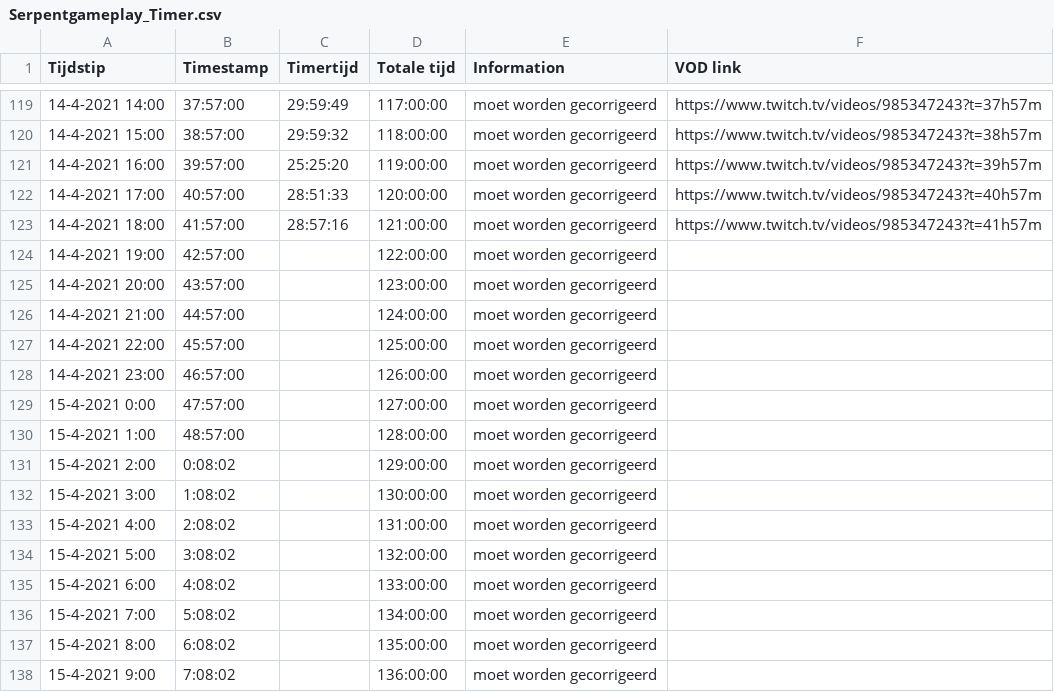
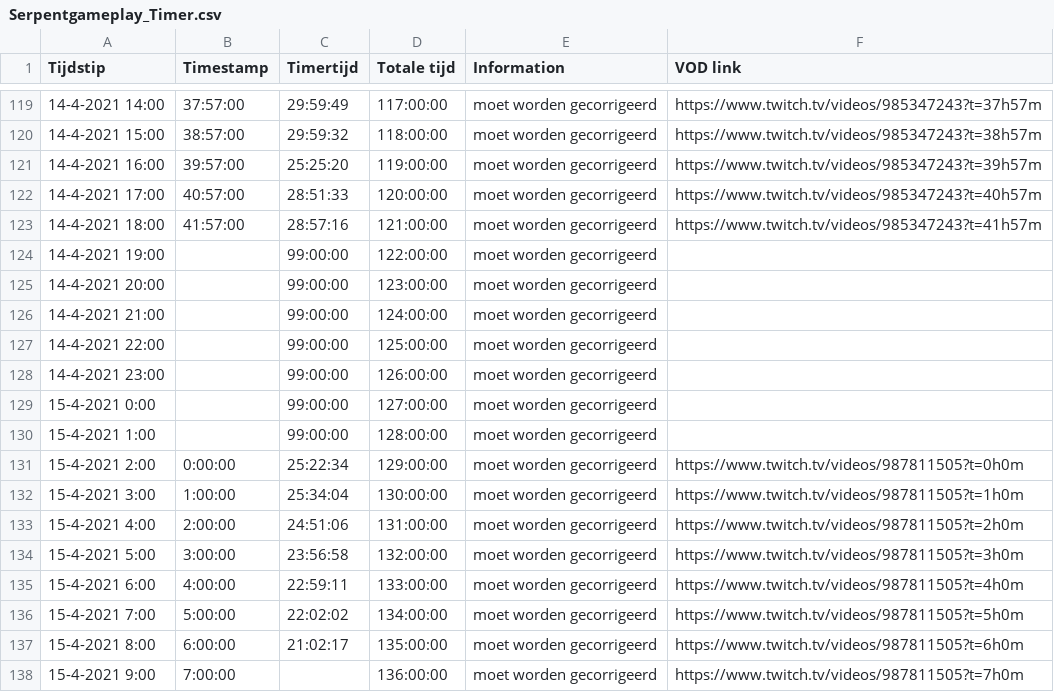
Before and after one commit to daanbreur/cdn, a CSV file: Serpentgameplay_Timer.csv, drawn as a sheet; only a part is shown, gaps mark what is left out; the diff covers the shown part only.

Commit message:
upload

```diff
--- a/Serpentgameplay_Timer.csv
+++ b/Serpentgameplay_Timer.csv
@@ -123,16 +123,16 @@ Tijdstip,Timestamp,Timertijd,Totale tijd,Information,VOD link
 14-4-2021 18:00,41:57:00,28:57:16,121:00:00,moet worden gecorrigeerd,https://www.twitch.tv/videos/985347243?t=41h57m
-14-4-2021 19:00,42:57:00,,122:00:00,moet worden gecorrigeerd,
-14-4-2021 20:00,43:57:00,,123:00:00,moet worden gecorrigeerd,
-14-4-2021 21:00,44:57:00,,124:00:00,moet worden gecorrigeerd,
-14-4-2021 22:00,45:57:00,,125:00:00,moet worden gecorrigeerd,
-14-4-2021 23:00,46:57:00,,126:00:00,moet worden gecorrigeerd,
-15-4-2021 0:00,47:57:00,,127:00:00,moet worden gecorrigeerd,
-15-4-2021 1:00,48:57:00,,128:00:00,moet worden gecorrigeerd,
-15-4-2021 2:00,0:08:02,,129:00:00,moet worden gecorrigeerd,
-15-4-2021 3:00,1:08:02,,130:00:00,moet worden gecorrigeerd,
-15-4-2021 4:00,2:08:02,,131:00:00,moet worden gecorrigeerd,
-15-4-2021 5:00,3:08:02,,132:00:00,moet worden gecorrigeerd,
-15-4-2021 6:00,4:08:02,,133:00:00,moet worden gecorrigeerd,
-15-4-2021 7:00,5:08:02,,134:00:00,moet worden gecorrigeerd,
-15-4-2021 8:00,6:08:02,,135:00:00,moet worden gecorrigeerd,
-15-4-2021 9:00,7:08:02,,136:00:00,moet worden gecorrigeerd,
+14-4-2021 19:00,,99:00:00,122:00:00,moet worden gecorrigeerd,
+14-4-2021 20:00,,99:00:00,123:00:00,moet worden gecorrigeerd,
+14-4-2021 21:00,,99:00:00,124:00:00,moet worden gecorrigeerd,
+14-4-2021 22:00,,99:00:00,125:00:00,moet worden gecorrigeerd,
+14-4-2021 23:00,,99:00:00,126:00:00,moet worden gecorrigeerd,
+15-4-2021 0:00,,99:00:00,127:00:00,moet worden gecorrigeerd,
+15-4-2021 1:00,,99:00:00,128:00:00,moet worden gecorrigeerd,
+15-4-2021 2:00,0:00:00,25:22:34,129:00:00,moet worden gecorrigeerd,https://www.twitch.tv/videos/987811505?t=0h0m
+15-4-2021 3:00,1:00:00,25:34:04,130:00:00,moet worden gecorrigeerd,https://www.twitch.tv/videos/987811505?t=1h0m
+15-4-2021 4:00,2:00:00,24:51:06,131:00:00,moet worden gecorrigeerd,https://www.twitch.tv/videos/987811505?t=2h0m
+15-4-2021 5:00,3:00:00,23:56:58,132:00:00,moet worden gecorrigeerd,https://www.twitch.tv/videos/987811505?t=3h0m
+15-4-2021 6:00,4:00:00,22:59:11,133:00:00,moet worden gecorrigeerd,https://www.twitch.tv/videos/987811505?t=4h0m
+15-4-2021 7:00,5:00:00,22:02:02,134:00:00,moet worden gecorrigeerd,https://www.twitch.tv/videos/987811505?t=5h0m
+15-4-2021 8:00,6:00:00,21:02:17,135:00:00,moet worden gecorrigeerd,https://www.twitch.tv/videos/987811505?t=6h0m
+15-4-2021 9:00,7:00:00,,136:00:00,moet worden gecorrigeerd,https://www.twitch.tv/videos/987811505?t=7h0m
```
Also changed, not shown: 69 edited cells elsewhere in this file.
